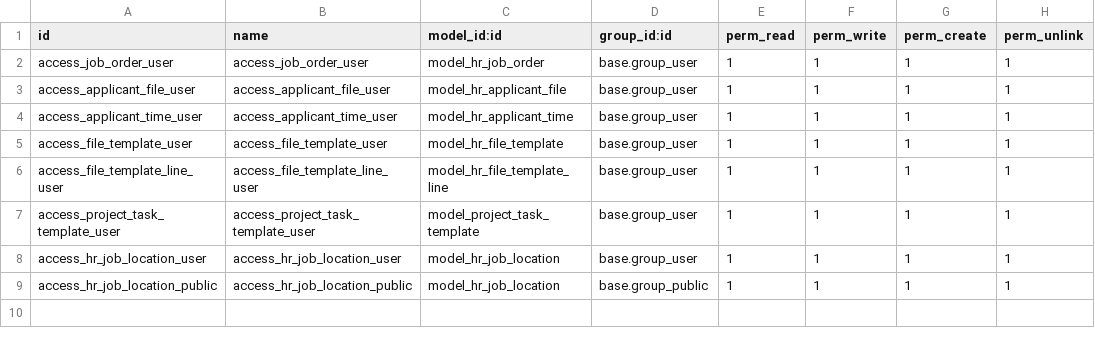
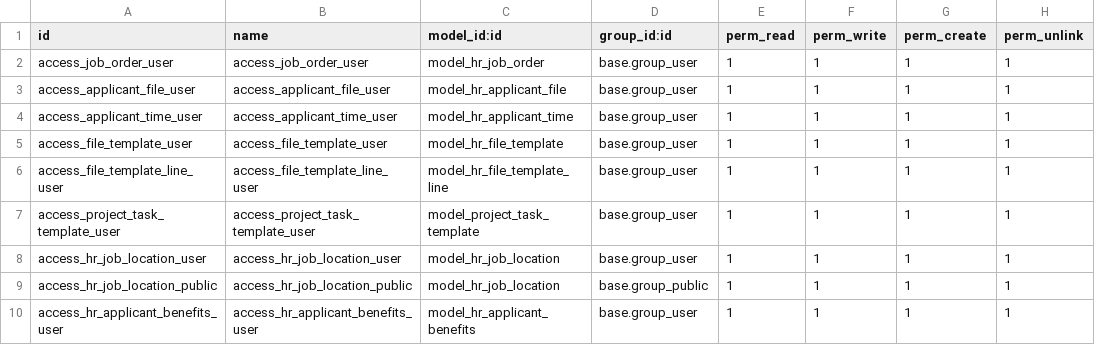
Before and after one commit to Arkanalabs/arkana_mum, a CSV file: hr_mum/security/ir.model.access.csv, drawn as a sheet.

```diff
--- a/hr_mum/security/ir.model.access.csv
+++ b/hr_mum/security/ir.model.access.csv
@@ -9 +9,2 @@ access_hr_job_location_user,access_hr_job_location_user,model_hr_job_location,ba
 access_hr_job_location_public,access_hr_job_location_public,model_hr_job_location,base.group_public,1,1,1,1
+access_hr_applicant_benefits_user,access_hr_applicant_benefits_user,model_hr_applicant_benefits,base.group_user,1,1,1,1
```
Also changed, not shown: 5 other files.
